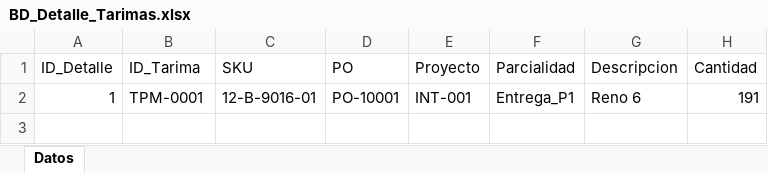
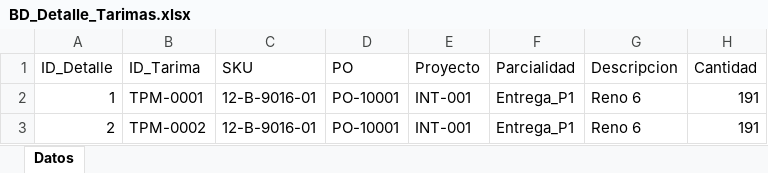
Before and after one commit to jesusalbertomoraleslopez-byte/remisiones-de-materiales, an Excel workbook: BD_Detalle_Tarimas.xlsx, sheet Datos, drawn as a sheet; values as stored, in another font and other column widths than the file's, no borders; the diff names each change by its address in the sheet, - before the commit and + after, or states it on an @@ line.

Commit message:
Sync: BD_Detalle_Tarimas.xlsx

```diff
--- a/BD_Detalle_Tarimas.xlsx (sheet Datos)
+++ b/BD_Detalle_Tarimas.xlsx (sheet Datos)
+row 3: 2 | TPM-0002 | 12-B-9016-01 | PO-10001 | INT-001 | Entrega_P1 | Reno 6 | 191
```
